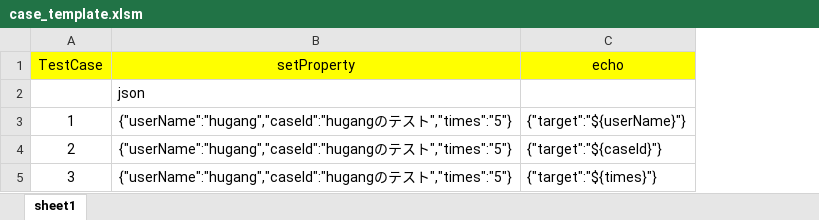
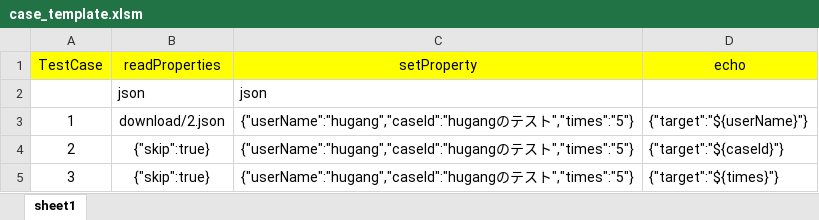
Before and after one commit to hugang/auto-test, an Excel workbook: testcases/case_template.xlsm, sheet sheet1, drawn as a sheet; values as stored, in another font and other column widths than the file's, no borders; charts and pictures not drawn; the diff names each change by its address in the sheet, - before the commit and + after, or states it on an @@ line.

Commit message:
bug fix

```diff
--- a/testcases/case_template.xlsm (sheet sheet1)
+++ b/testcases/case_template.xlsm (sheet sheet1)
+column B (readProperties), rows 2-5: json | download/2.json | {"skip":true} | {"skip":true}
```
